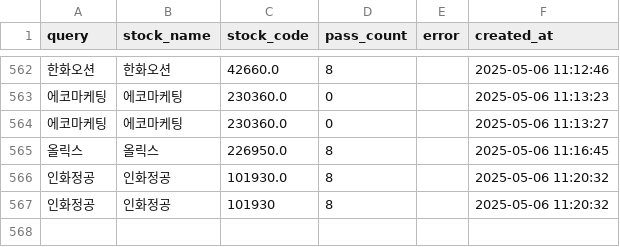
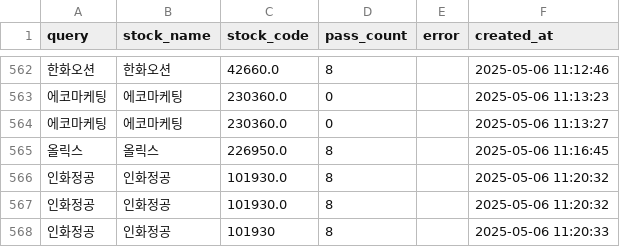
Before and after one commit to MinHoBinE/minhobin, a CSV file: data/analysis_history.csv, drawn as a sheet; only a part is shown, gaps mark what is left out; addresses are those after the commit; the diff names each change by its address in the sheet, - before the commit and + after, or states it on an @@ line.

Commit message:
Add analysis history: 인화정공

```diff
--- a/data/analysis_history.csv
+++ b/data/analysis_history.csv
+row 567: 인화정공 | 인화정공 | 101930.0 | 8 |  | 2025-05-06 11:20:32
-F568 (created_at): 2025-05-06 11:20:32
+F568 (created_at): 2025-05-06 11:20:33
```
